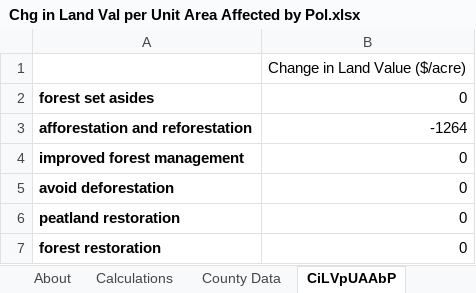
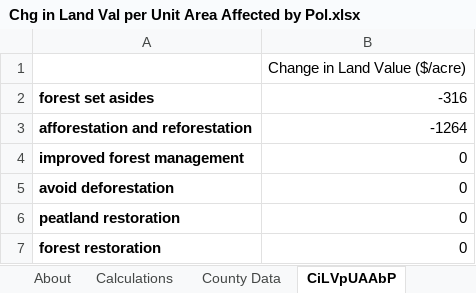
Before and after one commit to EnergyInnovation/eps-indonesia, an Excel workbook: InputData/land/CiLVpUAAbP/Chg in Land Val per Unit Area Affected by Pol.xlsx, sheet CiLVpUAAbP, drawn as a sheet; values as stored, in another font and other column widths than the file's, no borders; the diff names each change by its address in the sheet, - before the commit and + after, or states it on an @@ line.

Commit message:
Land use and emissions updates

```diff
--- a/InputData/land/CiLVpUAAbP/Chg in Land Val per Unit Area Affected by Pol.xlsx (sheet CiLVpUAAbP)
+++ b/InputData/land/CiLVpUAAbP/Chg in Land Val per Unit Area Affected by Pol.xlsx (sheet CiLVpUAAbP)
-B2: 0
+B2: -316
```
Also changed, not shown: 31 other files.
